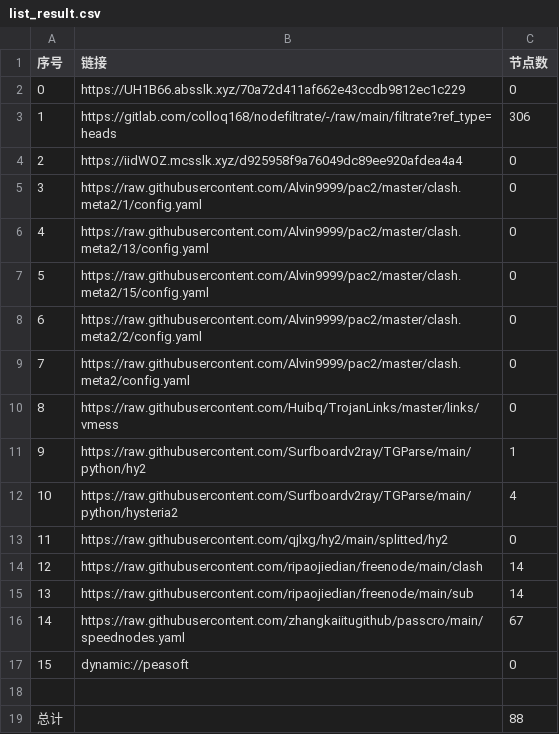
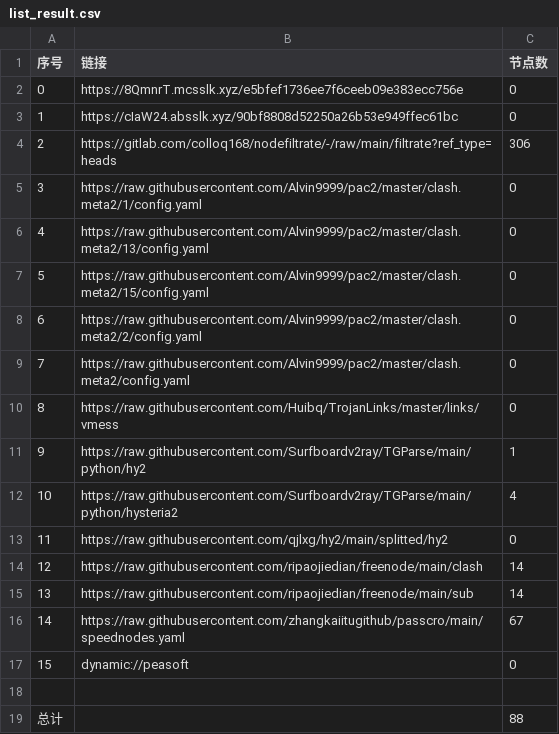
Before and after one commit to shtrend/AutoMergePublicNodes, a CSV file: list_result.csv, drawn as a sheet.

```diff
--- a/list_result.csv
+++ b/list_result.csv
@@ -1,5 +1,5 @@
 序号,链接,节点数
-0,https://UH1B66.absslk.xyz/70a72d411af662e43ccdb9812ec1c229,0
-1,https://gitlab.com/colloq168/nodefiltrate/-/raw/main/filtrate?ref_type=heads,306
-2,https://iidWOZ.mcsslk.xyz/d925958f9a76049dc89ee920afdea4a4,0
+0,https://8QmnrT.mcsslk.xyz/e5bfef1736ee7f6ceeb09e383ecc756e,0
+1,https://cIaW24.absslk.xyz/90bf8808d52250a26b53e949ffec61bc,0
+2,https://gitlab.com/colloq168/nodefiltrate/-/raw/main/filtrate?ref_type=heads,306
 3,https://raw.githubusercontent.com/Alvin9999/pac2/master/clash.meta2/1/config.yaml,0
```
Also changed, not shown: 5 other files.
